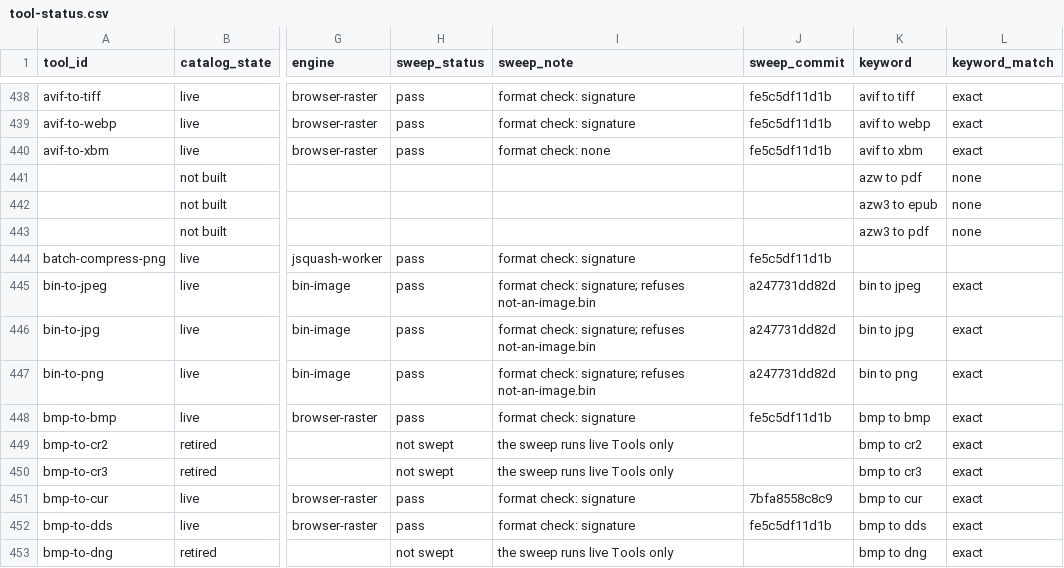
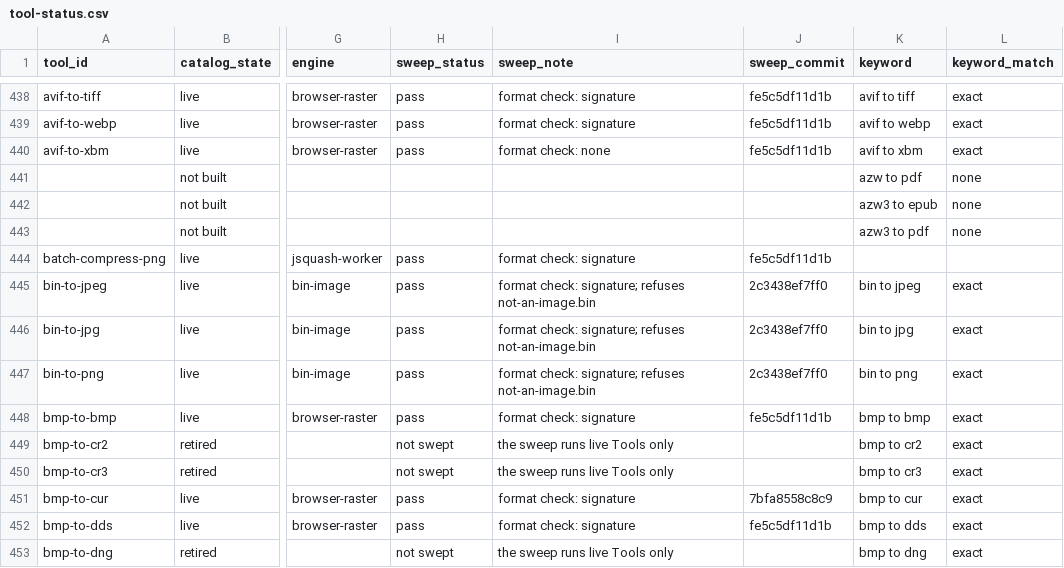
Before and after one commit to serpcompany/tools.serp.co, a CSV file: apps/tools/benchmarks/tool-status.csv, drawn as a sheet; only a part is shown, gaps mark what is left out; the diff names each change by its address in the sheet, - before the commit and + after, or states it on an @@ line.

```diff
--- a/apps/tools/benchmarks/tool-status.csv
+++ b/apps/tools/benchmarks/tool-status.csv
-J445:J447 (sweep_commit): a247731dd82d
+J445:J447 (sweep_commit): 2c3438ef7ff0
```
Also changed, not shown: 2 other files.
